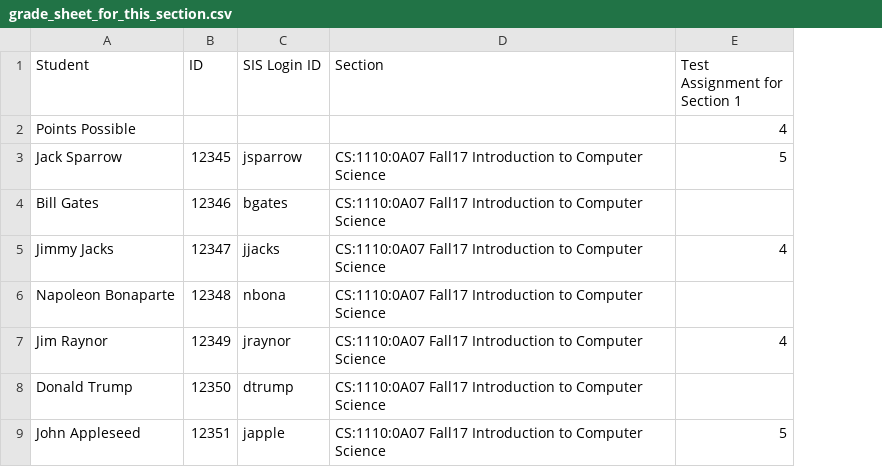
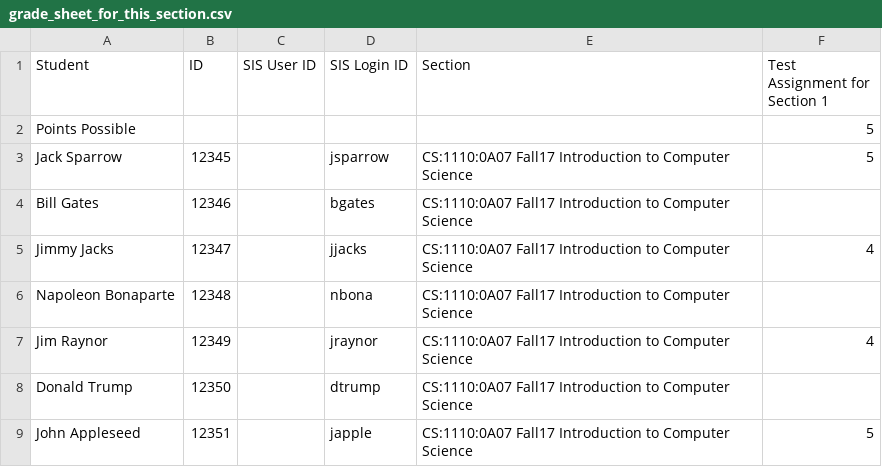
Before and after one commit to r2dong/CS-1110-Grading-Script, a CSV file: example/Grading_Output/Section1_(Problematic_Submissions)/grade_sheet_for_this_section.csv, drawn as a sheet; addresses are those after the commit; the diff names each change by its address in the sheet, - before the commit and + after, or states it on an @@ line.

Commit message:
update examples

```diff
--- a/example/Grading_Output/Section1_(Problematic_Submissions)/grade_sheet_for_this_section.csv
+++ b/example/Grading_Output/Section1_(Problematic_Submissions)/grade_sheet_for_this_section.csv
+column C (SIS User ID), empty
-F2 (Test Assignment for Section 1): 4
+F2 (Test Assignment for Section 1): 5
```
Also changed, not shown: example/Grading_Output/Section2_(Non_Problematic_Submissions)/grade_sheet_for_this_section.csv, 8 other files.
